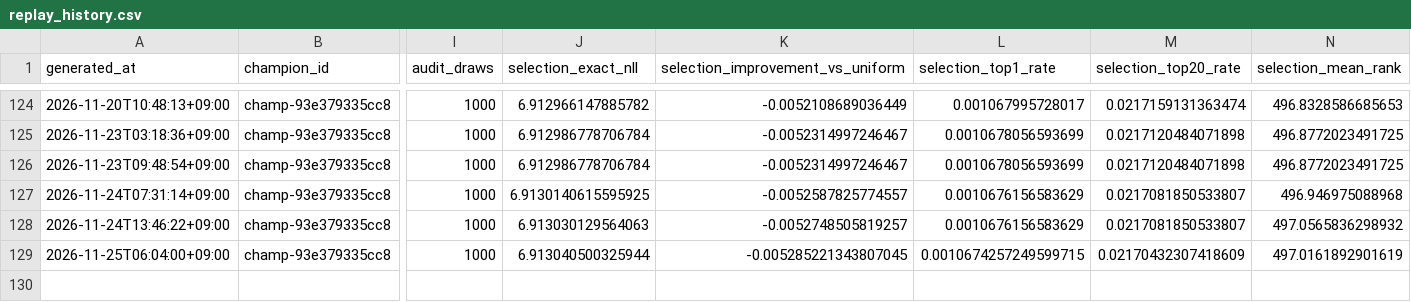
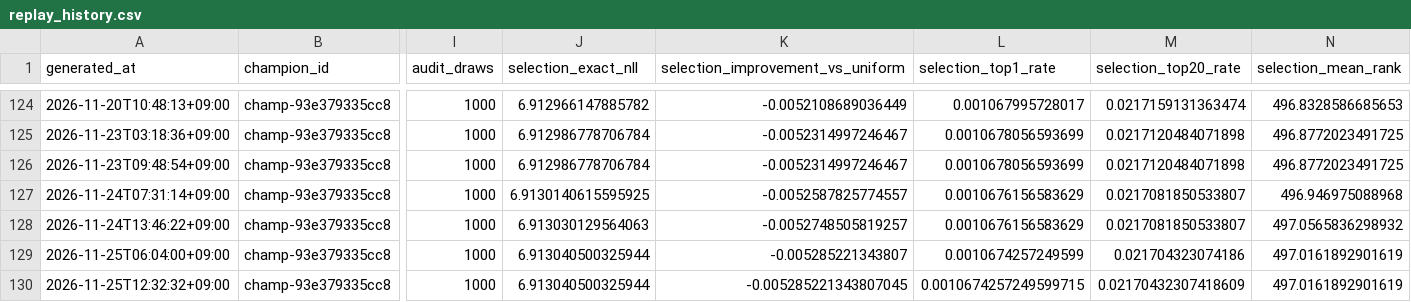
Before and after one commit to Joker7822/Numbers3, a CSV file: backtests/champion_replay/replay_history.csv, drawn as a sheet; only a part is shown, gaps mark what is left out; rows hold the shown columns only; the diff names each change by its address in the sheet, - before the commit and + after, or states it on an @@ line.

Commit message:
chore(agent): update NUMBERS3 replay reconciliation

```diff
--- a/backtests/champion_replay/replay_history.csv
+++ b/backtests/champion_replay/replay_history.csv
-K129 (selection_improvement_vs_uniform): -0.005285221343807045
+K129 (selection_improvement_vs_uniform): -0.005285221343807
-L129 (selection_top1_rate): 0.0010674257249599715
+L129 (selection_top1_rate): 0.0010674257249599
-M129 (selection_top20_rate): 0.02170432307418609
+M129 (selection_top20_rate): 0.021704323074186
+row 130: 2026-11-25T12:32:32+09:00 | champ-93e379335cc8 | 1000 | 6.913040500325944 | -0.005285221343807045 | 0.0010674257249599715 | 0.02170432307418609 | 497.0161892901619
```
Also changed, not shown: 5 other files.
